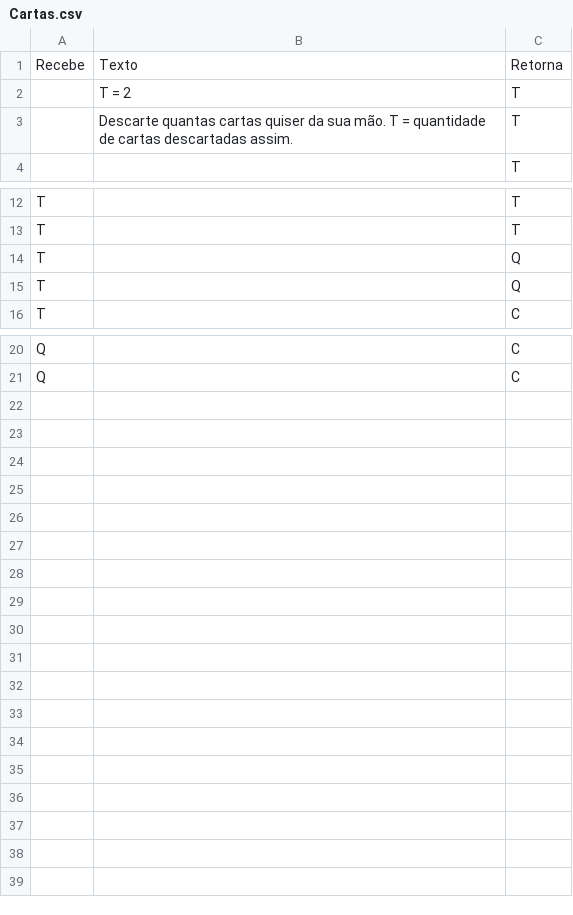
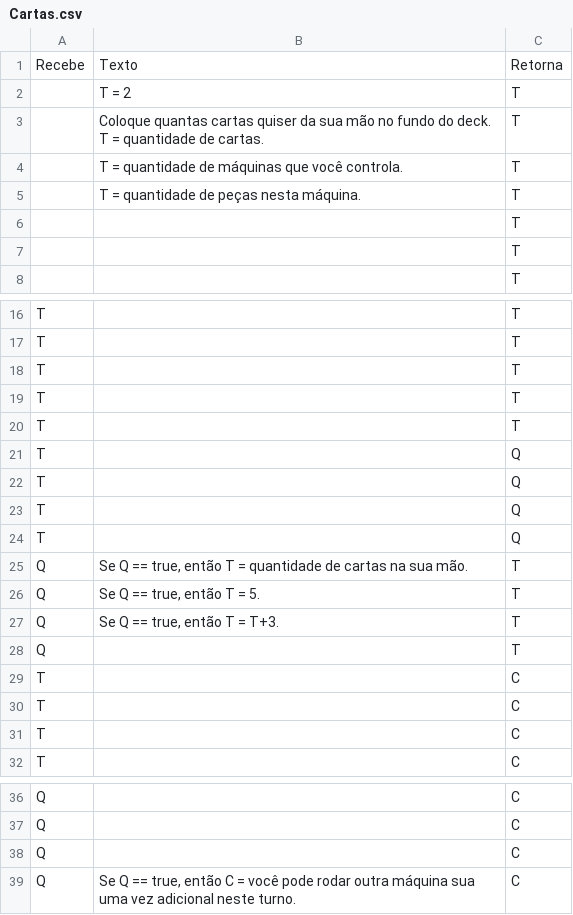
Before and after one commit to AlexandreNasajon/Machine-Game, a CSV file: Cartas.csv, drawn as a sheet; only a part is shown, gaps mark what is left out.

Commit message:
Update Cartas.csv

```diff
--- a/Cartas.csv
+++ b/Cartas.csv
@@ -2,3 +2,7 @@ Recebe,Texto,Retorna
 ,"T = 2",T
-,"Descarte quantas cartas quiser da sua mão. T = quantidade de cartas descartadas assim.",T
+,"Coloque quantas cartas quiser da sua mão no fundo do deck. T = quantidade de cartas.",T
+,"T = quantidade de máquinas que você controla.",T
+,"T = quantidade de peças nesta máquina.",T
+,"",T
+,"",T
 ,"",T
@@ -13,4 +17,16 @@ T,"",T
 T,"",T
+T,"",T
+T,"",T
+T,"",T
 T,"",Q
 T,"",Q
+T,"",Q
+T,"",Q
+Q,"Se Q == true, então T = quantidade de cartas na sua mão.",T
+Q,"Se Q == true, então T = 5.",T
+Q,"Se Q == true, então T = T+3.",T
+Q,"",T
+T,"",C
+T,"",C
+T,"",C
 T,"",C
@@ -21 +37,3 @@ Q,"",C
 Q,"",C
+Q,"",C
+Q,"Se Q == true, então C = você pode rodar outra máquina sua uma vez adicional neste turno.",C
```
